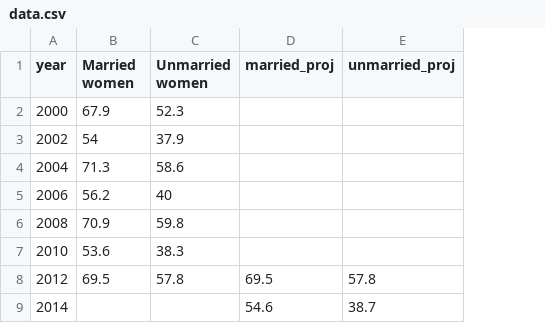
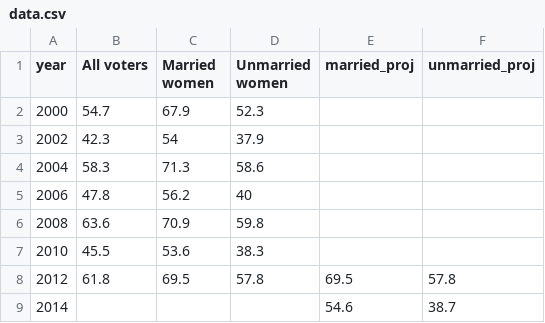
Before and after one commit to nprapps/dailygraphics, a CSV file: www/graphics/shevotes-marital-status/data.csv, drawn as a sheet; the diff names each change by its address in the sheet, - before the commit and + after, or states it on an @@ line.

Commit message:
campus-rapes text edit; add overall voter turnout to shevotes-marital-status

```diff
--- a/www/graphics/shevotes-marital-status/data.csv
+++ b/www/graphics/shevotes-marital-status/data.csv
+column B (All voters), rows 2-8: 54.7 | 42.3 | 58.3 | 47.8 | 63.6 | 45.5 | 61.8
```
Also changed, not shown: 4 other files.
